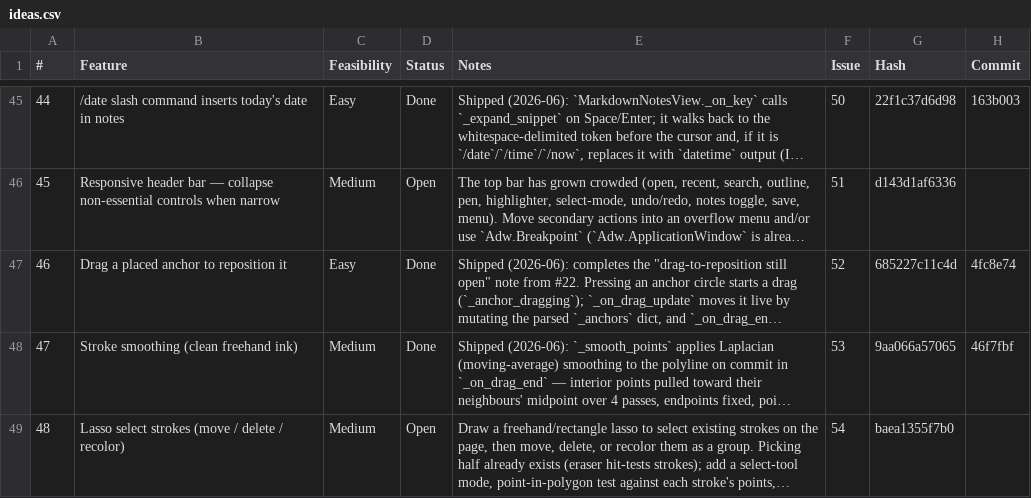
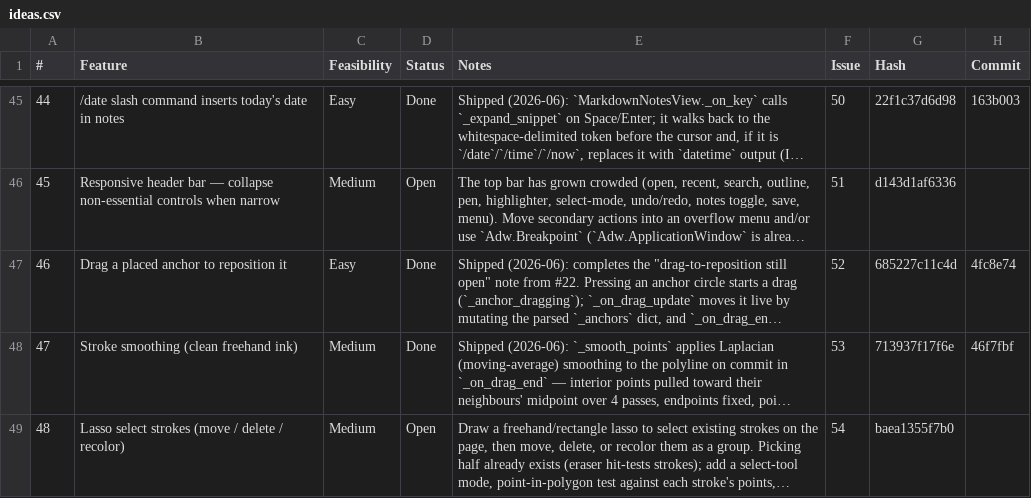
Before and after one commit to brokkoli71/sidemark, a CSV file: ideas.csv, drawn as a sheet; only a part is shown, gaps mark what is left out; long unchanged cells end in …; the diff names each change by its address in the sheet, - before the commit and + after, or states it on an @@ line.

```diff
--- a/ideas.csv
+++ b/ideas.csv
-G48 (Hash): 9aa066a57065
+G48 (Hash): 713937f17f6e
```
Also changed, not shown: 1 other file.
